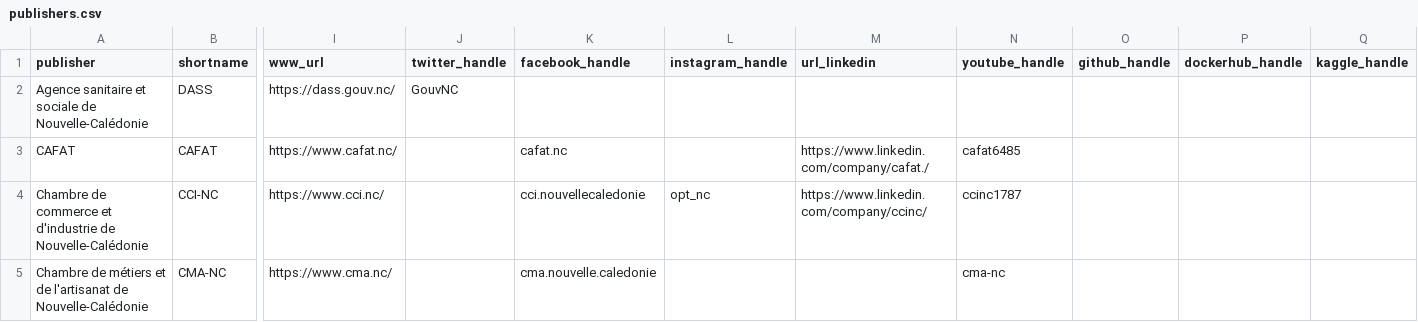
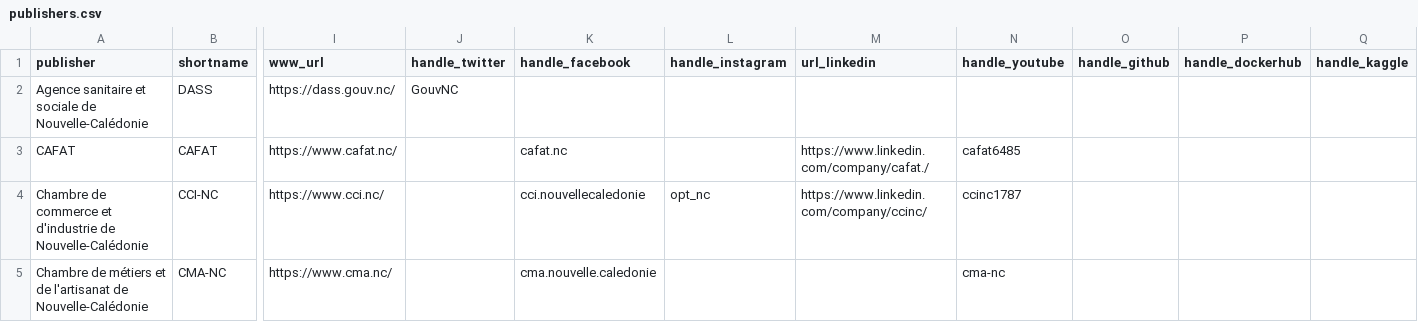
Before and after one commit to adriens/odata-data-gouv-nc, a CSV file: data/publishers.csv, drawn as a sheet; only a part is shown, gaps mark what is left out; the diff names each change by its address in the sheet, - before the commit and + after, or states it on an @@ line.

Commit message:
Update publishers.csv

```diff
--- a/data/publishers.csv
+++ b/data/publishers.csv
-J1: twitter_handle
+J1: handle_twitter
-K1: facebook_handle
+K1: handle_facebook
-L1: instagram_handle
+L1: handle_instagram
-N1: youtube_handle
+N1: handle_youtube
-O1: github_handle
+O1: handle_github
-P1: dockerhub_handle
+P1: handle_dockerhub
-Q1: kaggle_handle
+Q1: handle_kaggle
```
